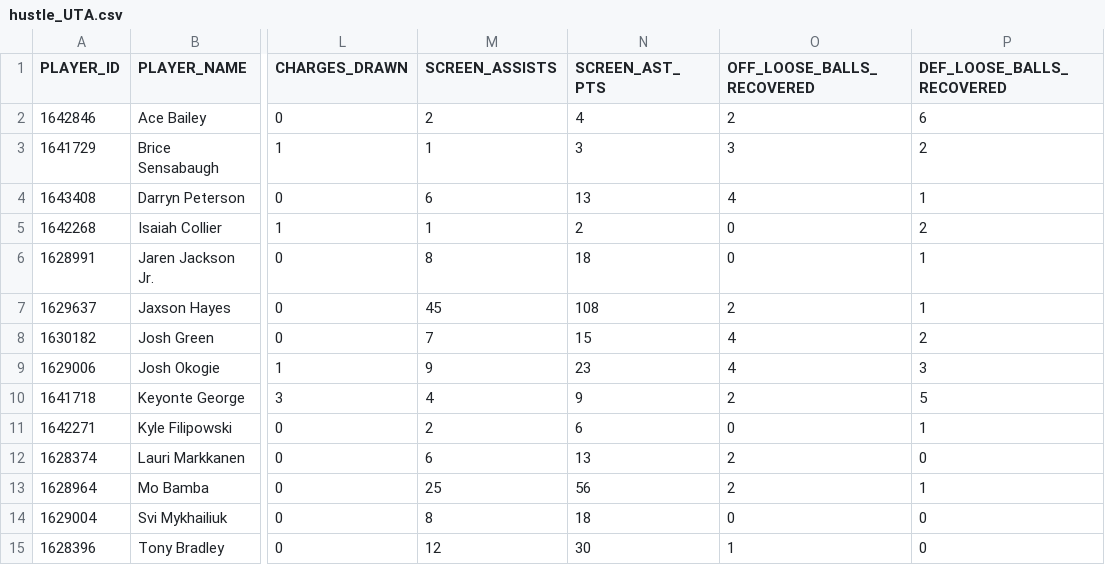
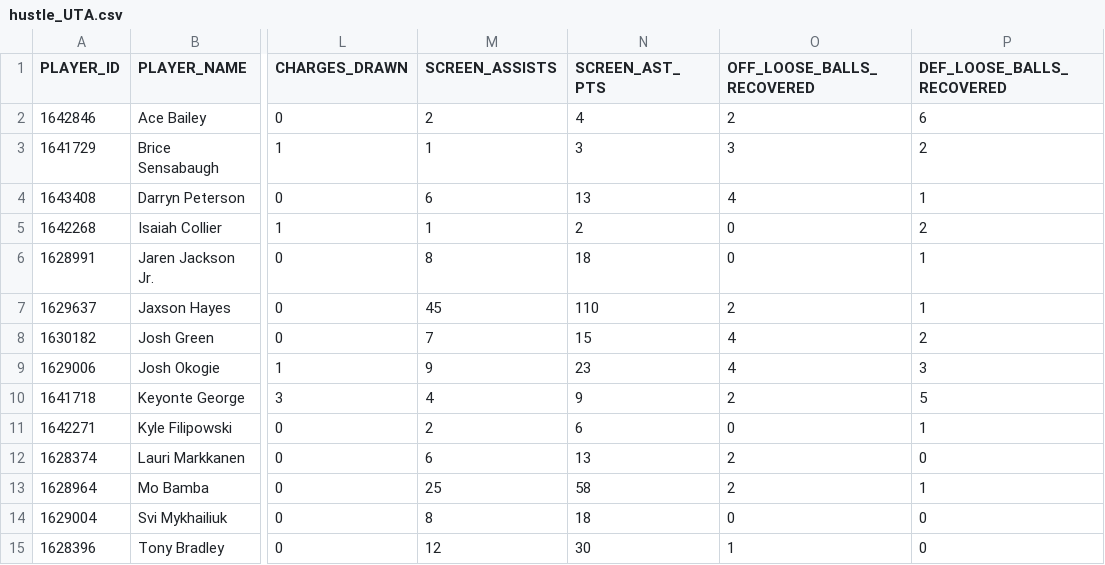
Before and after one commit to Stots714/lakers-tracker, a CSV file: data/nba/hustle_UTA.csv, drawn as a sheet; only a part is shown, gaps mark what is left out; the diff names each change by its address in the sheet, - before the commit and + after, or states it on an @@ line.

```diff
--- a/data/nba/hustle_UTA.csv
+++ b/data/nba/hustle_UTA.csv
-N7 (SCREEN_AST_PTS): 108
+N7 (SCREEN_AST_PTS): 110
-N13 (SCREEN_AST_PTS): 56
+N13 (SCREEN_AST_PTS): 58
```
Also changed, not shown: data/nba/hustle_LAL.csv, data/nba/injuries.csv, 2 other files.
